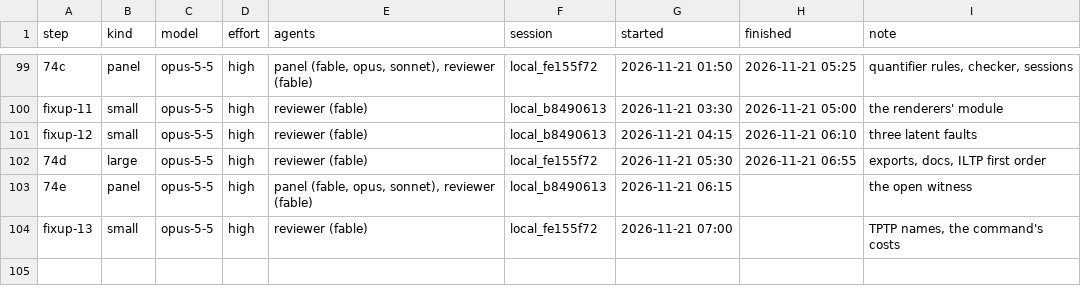
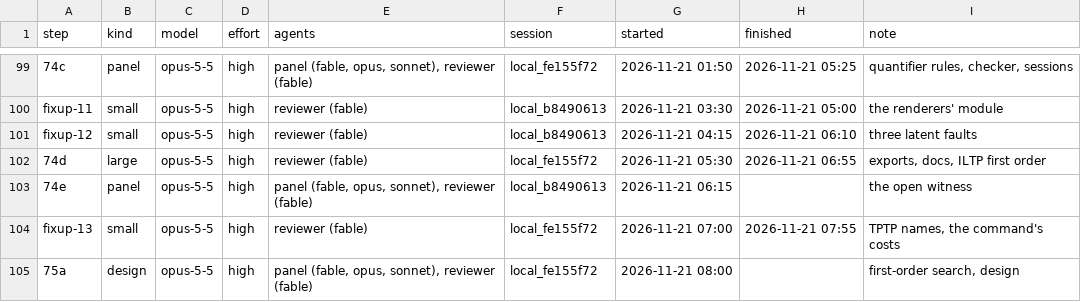
Before and after one commit to deduxit/deduxit, a TSV file: plan/notes/step-log.tsv, drawn as a sheet; only a part is shown, gaps mark what is left out.

Commit message:
Plan: fixup-13 reviewed; step 75's prompt; 75a started

```diff
--- a/plan/notes/step-log.tsv
+++ b/plan/notes/step-log.tsv
@@ -103,2 +103,3 @@ fixup-12	small	opus-5-5	high	reviewer (fable)	local_b8490613	2026-11-21 04:15	20
 74e	panel	opus-5-5	high	panel (fable, opus, sonnet), reviewer (fable)	local_b8490613	2026-11-21 06:15		the open witness
-fixup-13	small	opus-5-5	high	reviewer (fable)	local_fe155f72	2026-11-21 07:00		TPTP names, the command's costs
+fixup-13	small	opus-5-5	high	reviewer (fable)	local_fe155f72	2026-11-21 07:00	2026-11-21 07:55	TPTP names, the command's costs
+75a	design	opus-5-5	high	panel (fable, opus, sonnet), reviewer (fable)	local_fe155f72	2026-11-21 08:00		first-order search, design
```
Also changed, not shown: 2 other files.
